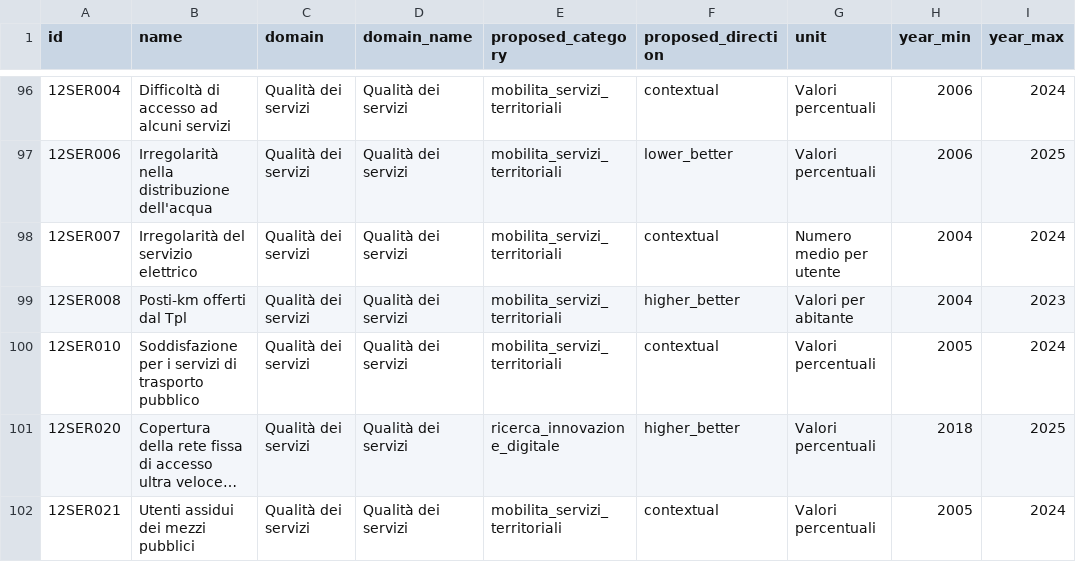
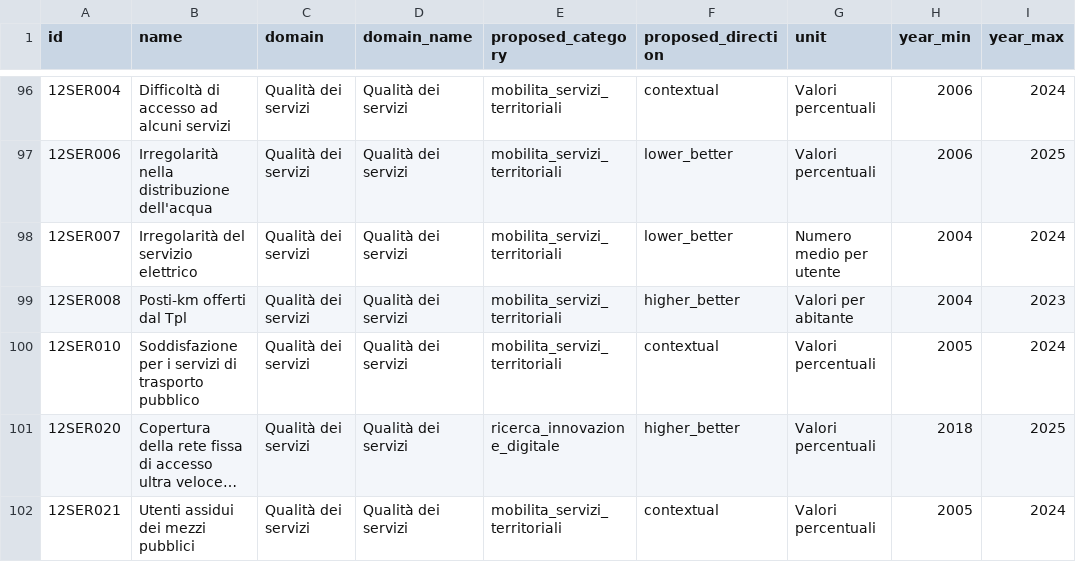
Before and after one commit to nmaiese/diset-viz, a CSV file: app/static/data/bes_regione_manifest.csv, drawn as a sheet; only a part is shown, gaps mark what is left out; long unchanged cells end in …; the diff covers the shown part only; the diff names each change by its address in the sheet, - before the commit and + after, or states it on an @@ line.

Commit message:
Un verso solo: i 18 indicatori BES si leggono allo stesso modo su regioni e province
Su 18 indicatori il manifest provinciale e quello regionale davano versi
diversi (lower_better o higher_better contro contextual), e 1.027 posizioni
erano speculari fra la pagina provincia e la scheda. D1, deciso il 23/9: il
verso e' quello provinciale, gia' fissato in CURATED_DIRECTION_BES con la #239.

- Le 18 righe di proposed_direction in bes_regione_manifest.csv sono allineate
  a mano, come prevede il piano: update_bes_regions.py le produrrebbe uguali,
  perche' legge lo stesso CURATED_DIRECTION_BES.
- Le schede cambiano lettura: la spiegazione non dice piu' "contestuale", e
  le tabelle regionali degli indicatori higher_better si ordinano dal
  migliore. La classifica regionale della qualita' della vita resta identica,
  perche' questi indicatori si fermano al 2024 o prima.
- Dieci articoli dicevano che il BES tratta l'indicatore come "descrittivo" o
  "contestuale", e non e' cosi': Istat ne pubblica la polarita'. La frase si
  toglie o si riscrive senza, nessuna cifra cambia.
- Una prova: lo stesso id ha lo stesso verso nei due manifest. Il golden
  cambia su 16 righe, ed e' un cambio voluto.

```diff
--- a/app/static/data/bes_regione_manifest.csv
+++ b/app/static/data/bes_regione_manifest.csv
-F98 (proposed_direction): contextual
+F98 (proposed_direction): lower_better
```
Also changed, not shown: 17 edited cells elsewhere in this file, 12 other files.
